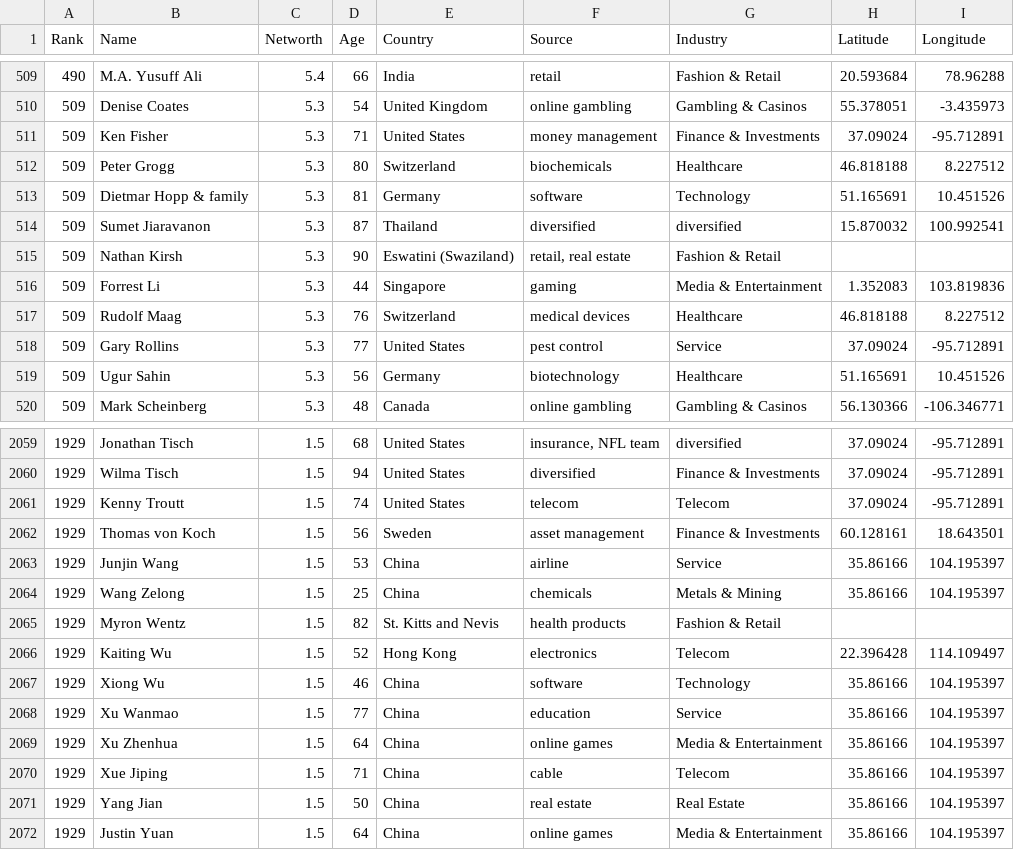
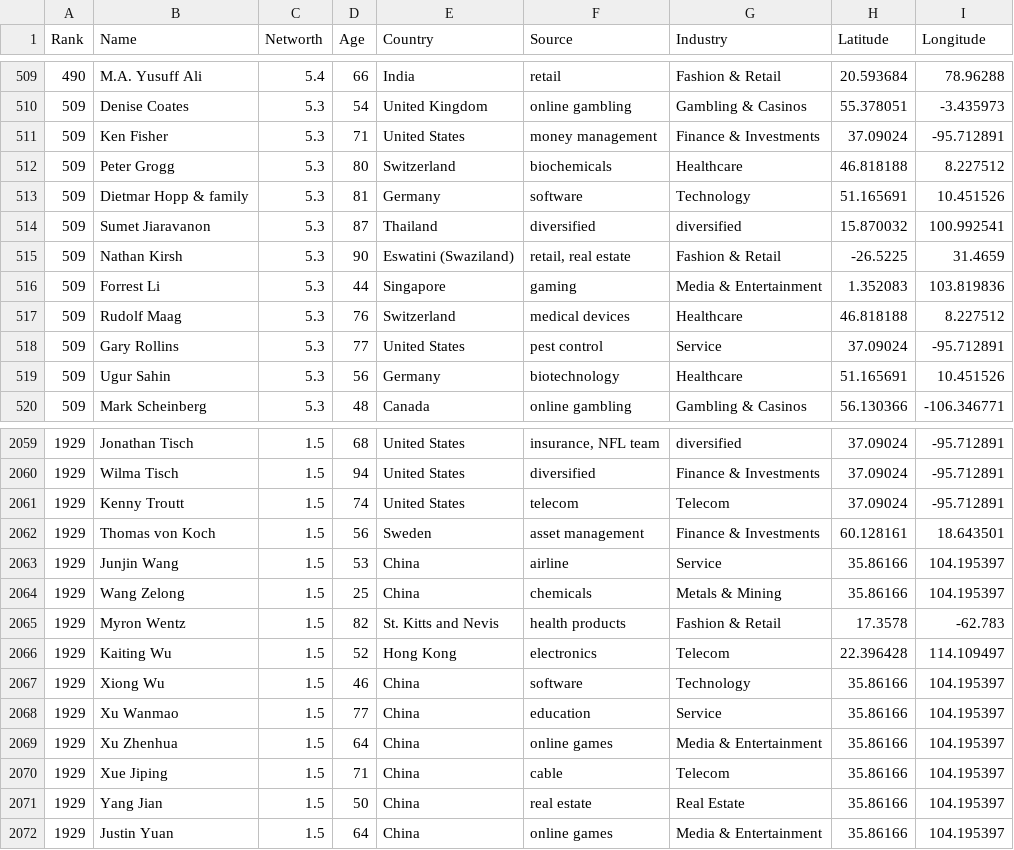
Before and after one commit to FloBeep/Project-3, a CSV file: Resources/Merged_df.csv (was Merged_df.csv), drawn as a sheet; only a part is shown, gaps mark what is left out.

Commit message:
Added Long and Lat missing values

```diff
--- a/Merged_df.csv
+++ b/Resources/Merged_df.csv
@@ -514,3 +514,3 @@ Rank ,Name,Networth,Age,Country,Source,Industry,Latitude,Longitude
 509,Sumet Jiaravanon ,5.3,87,Thailand,diversified  ,diversified   ,15.870032,100.992541
-509,Nathan Kirsh ,5.3,90,Eswatini (Swaziland),"retail, real estate",Fashion & Retail ,,
+509,Nathan Kirsh ,5.3,90,Eswatini (Swaziland),"retail, real estate",Fashion & Retail ,-26.5225,31.4659
 509,Forrest Li ,5.3,44,Singapore,gaming,Media & Entertainment ,1.352083,103.819836
@@ -2064,3 +2064,3 @@ Rank ,Name,Networth,Age,Country,Source,Industry,Latitude,Longitude
 1929,Wang Zelong ,1.5,25,China,chemicals,Metals & Mining ,35.86166,104.195397
-1929,Myron Wentz ,1.5,82,St. Kitts and Nevis,health products,Fashion & Retail ,,
+1929,Myron Wentz ,1.5,82,St. Kitts and Nevis,health products,Fashion & Retail ,17.3578,-62.783
 1929,Kaiting Wu ,1.5,52,Hong Kong,electronics,Telecom ,22.396428,114.109497
```
Also changed, not shown: 3 other files.
